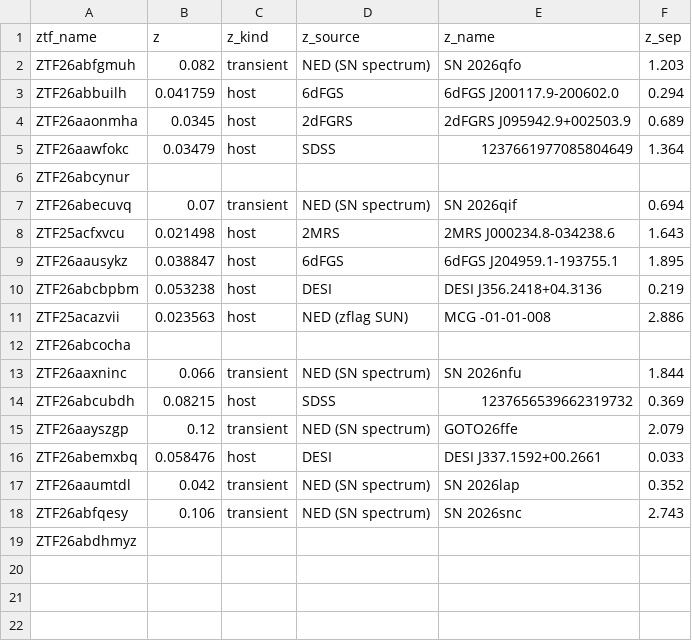
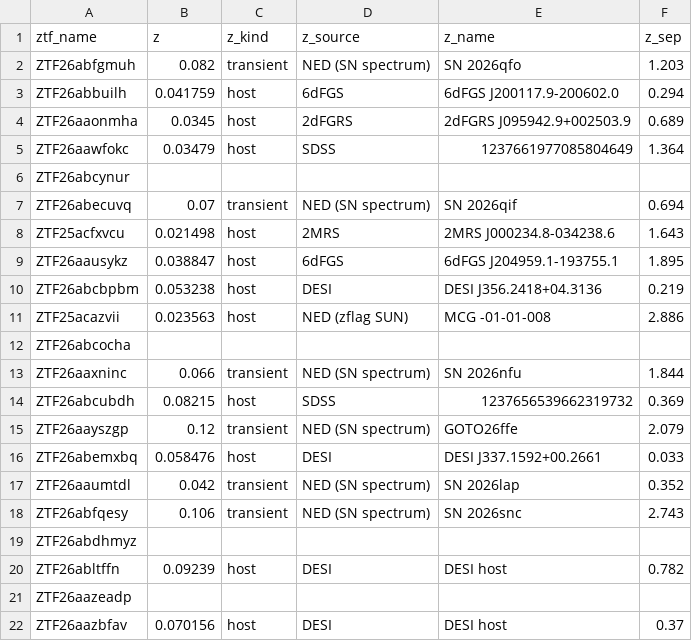
Before and after one commit to fforster/alerce-iucaa-2026, a CSV file: data/sn_hosts.csv, drawn as a sheet.

```diff
--- a/data/sn_hosts.csv
+++ b/data/sn_hosts.csv
@@ -19 +19,4 @@ ZTF26abfqesy,0.106,transient,NED (SN spectrum),SN 2026snc,2.743
 ZTF26abdhmyz,,,,,
+ZTF26abltffn,0.09239,host,DESI,DESI host,0.782
+ZTF26aazeadp,,,,,
+ZTF26aazbfav,0.070156,host,DESI,DESI host,0.37
```
Also changed, not shown: data/delight_hosts.csv, data/sn_sample.csv, 7 other files.
